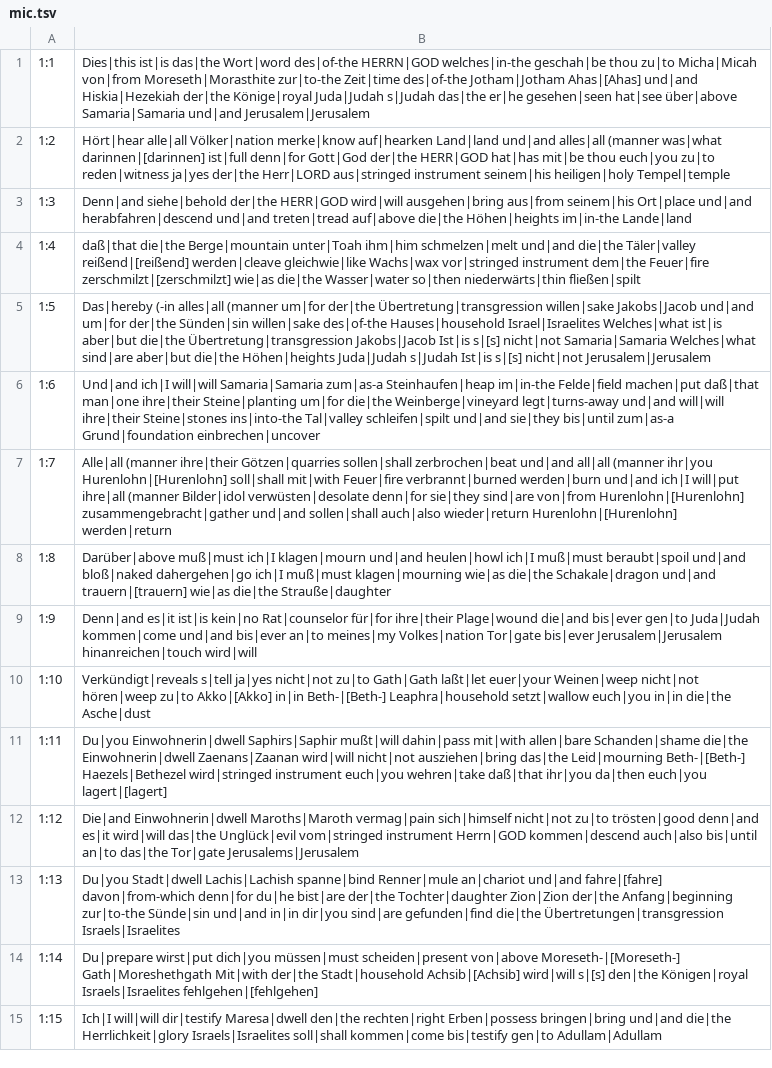
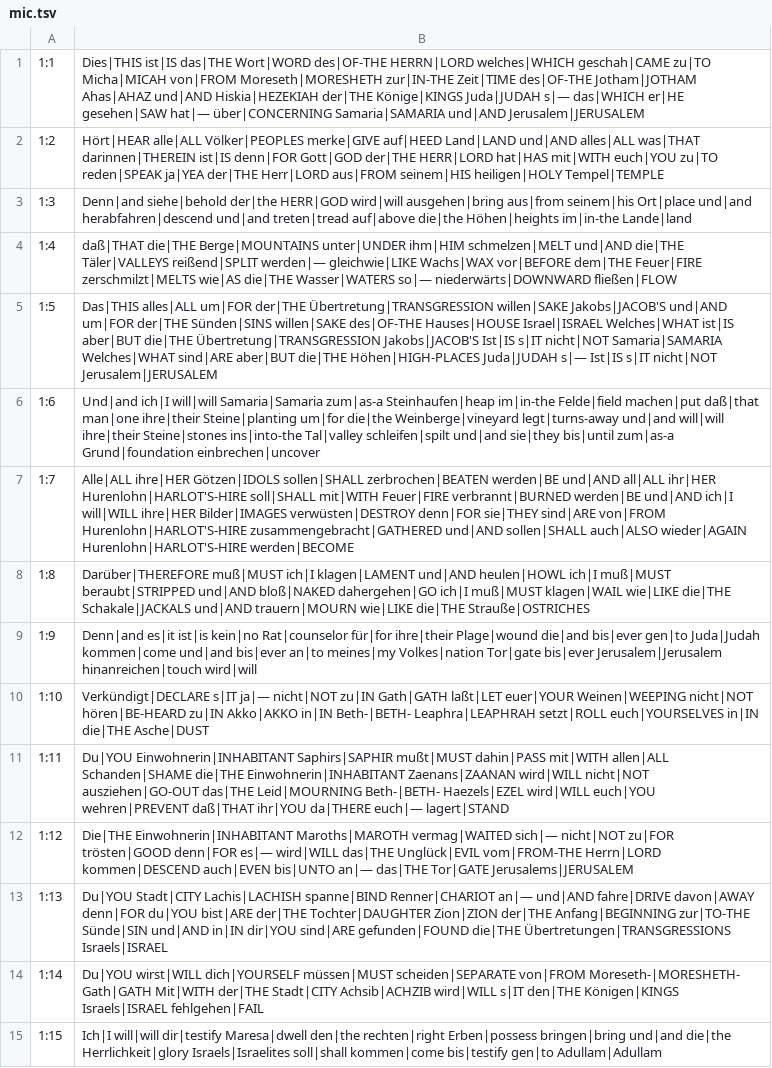
Before and after one commit to andrew-brook-rad/lexibridge, a TSV file: tools/interlinear/output/mic.tsv, drawn as a sheet; only a part is shown; the diff covers the shown part only; the diff names each change by its address in the sheet, - before the commit and + after, or states it on an @@ line.

```diff
--- a/tools/interlinear/output/mic.tsv
+++ b/tools/interlinear/output/mic.tsv
-B1: Dies|this ist|is das|the Wort|word des|of-the HERRN|GOD welches|in-the geschah|be thou zu|to Micha|Micah von|from Moreseth|Morasthite zur|to-the Zeit|time des|of-the Jotham|Jotham Ahas|[Ahas] und|and Hiskia|Hezekiah der|the Könige|royal Juda|Judah s|Judah das|the er|he gesehen|seen hat|see über|above Samaria|Samaria und|and Jerusalem|Jerusalem
+B1: Dies|THIS ist|IS das|THE Wort|WORD des|OF-THE HERRN|LORD welches|WHICH geschah|CAME zu|TO Micha|MICAH von|FROM Moreseth|MORESHETH zur|IN-THE Zeit|TIME des|OF-THE Jotham|JOTHAM Ahas|AHAZ und|AND Hiskia|HEZEKIAH der|THE Könige|KINGS Juda|JUDAH s|— das|WHICH er|HE gesehen|SAW hat|— über|CONCERNING Samaria|SAMARIA und|AND Jerusalem|JERUSALEM
-B2: Hört|hear alle|all Völker|nation merke|know auf|hearken Land|land und|and alles|all (manner was|what darinnen|[darinnen] ist|full denn|for Gott|God der|the HERR|GOD hat|has mit|be thou euch|you zu|to reden|witness ja|yes der|the Herr|LORD aus|stringed instrument seinem|his heiligen|holy Tempel|temple
+B2: Hört|HEAR alle|ALL Völker|PEOPLES merke|GIVE auf|HEED Land|LAND und|AND alles|ALL was|THAT darinnen|THEREIN ist|IS denn|FOR Gott|GOD der|THE HERR|LORD hat|HAS mit|WITH euch|YOU zu|TO reden|SPEAK ja|YEA der|THE Herr|LORD aus|FROM seinem|HIS heiligen|HOLY Tempel|TEMPLE
-B4: daß|that die|the Berge|mountain unter|Toah ihm|him schmelzen|melt und|and die|the Täler|valley reißend|[reißend] werden|cleave gleichwie|like Wachs|wax vor|stringed instrument dem|the Feuer|fire zerschmilzt|[zerschmilzt] wie|as die|the Wasser|water so|then niederwärts|thin fließen|spilt
+B4: daß|THAT die|THE Berge|MOUNTAINS unter|UNDER ihm|HIM schmelzen|MELT und|AND die|THE Täler|VALLEYS reißend|SPLIT werden|— gleichwie|LIKE Wachs|WAX vor|BEFORE dem|THE Feuer|FIRE zerschmilzt|MELTS wie|AS die|THE Wasser|WATERS so|— niederwärts|DOWNWARD fließen|FLOW
-B5: Das|hereby (-in alles|all (manner um|for der|the Übertretung|transgression willen|sake Jakobs|Jacob und|and um|for der|the Sünden|sin willen|sake des|of-the Hauses|household Israel|Israelites Welches|what ist|is aber|but die|the Übertretung|transgression Jakobs|Jacob Ist|is s|[s] nicht|not Samaria|Samaria Welches|what sind|are aber|but die|the Höhen|heights Juda|Judah s|Judah Ist|is s|[s] nicht|not Jerusalem|Jerusalem
+B5: Das|THIS alles|ALL um|FOR der|THE Übertretung|TRANSGRESSION willen|SAKE Jakobs|JACOB'S und|AND um|FOR der|THE Sünden|SINS willen|SAKE des|OF-THE Hauses|HOUSE Israel|ISRAEL Welches|WHAT ist|IS aber|BUT die|THE Übertretung|TRANSGRESSION Jakobs|JACOB'S Ist|IS s|IT nicht|NOT Samaria|SAMARIA Welches|WHAT sind|ARE aber|BUT die|THE Höhen|HIGH-PLACES Juda|JUDAH s|— Ist|IS s|IT nicht|NOT Jerusalem|JERUSALEM
-B7: Alle|all (manner ihre|their Götzen|quarries sollen|shall zerbrochen|beat und|and all|all (manner ihr|you Hurenlohn|[Hurenlohn] soll|shall mit|with Feuer|fire verbrannt|burned werden|burn und|and ich|I will|put ihre|all (manner Bilder|idol verwüsten|desolate denn|for sie|they sind|are von|from Hurenlohn|[Hurenlohn] zusammengebracht|gather und|and sollen|shall auch|also wieder|return Hurenlohn|[Hurenlohn] werden|return
+B7: Alle|ALL ihre|HER Götzen|IDOLS sollen|SHALL zerbrochen|BEATEN werden|BE und|AND all|ALL ihr|HER Hurenlohn|HARLOT'S-HIRE soll|SHALL mit|WITH Feuer|FIRE verbrannt|BURNED werden|BE und|AND ich|I will|WILL ihre|HER Bilder|IMAGES verwüsten|DESTROY denn|FOR sie|THEY sind|ARE von|FROM Hurenlohn|HARLOT'S-HIRE zusammengebracht|GATHERED und|AND sollen|SHALL auch|ALSO wieder|AGAIN Hurenlohn|HARLOT'S-HIRE werden|BECOME
-B8: Darüber|above muß|must ich|I klagen|mourn und|and heulen|howl ich|I muß|must beraubt|spoil und|and bloß|naked dahergehen|go ich|I muß|must klagen|mourning wie|as die|the Schakale|dragon und|and trauern|[trauern] wie|as die|the Strauße|daughter
+B8: Darüber|THEREFORE muß|MUST ich|I klagen|LAMENT und|AND heulen|HOWL ich|I muß|MUST beraubt|STRIPPED und|AND bloß|NAKED dahergehen|GO ich|I muß|MUST klagen|WAIL wie|LIKE die|THE Schakale|JACKALS und|AND trauern|MOURN wie|LIKE die|THE Strauße|OSTRICHES
-B10: Verkündigt|reveals s|tell ja|yes nicht|not zu|to Gath|Gath laßt|let euer|your Weinen|weep nicht|not hören|weep zu|to Akko|[Akko] in|in Beth-|[Beth-] Leaphra|household setzt|wallow euch|you in|in die|the Asche|dust
+B10: Verkündigt|DECLARE s|IT ja|— nicht|NOT zu|IN Gath|GATH laßt|LET euer|YOUR Weinen|WEEPING nicht|NOT hören|BE-HEARD zu|IN Akko|AKKO in|IN Beth-|BETH- Leaphra|LEAPHRAH setzt|ROLL euch|YOURSELVES in|IN die|THE Asche|DUST
-B11: Du|you Einwohnerin|dwell Saphirs|Saphir mußt|will dahin|pass mit|with allen|bare Schanden|shame die|the Einwohnerin|dwell Zaenans|Zaanan wird|will nicht|not ausziehen|bring das|the Leid|mourning Beth-|[Beth-] Haezels|Bethezel wird|stringed instrument euch|you wehren|take daß|that ihr|you da|then euch|you lagert|[lagert]
+B11: Du|YOU Einwohnerin|INHABITANT Saphirs|SAPHIR mußt|MUST dahin|PASS mit|WITH allen|ALL Schanden|SHAME die|THE Einwohnerin|INHABITANT Zaenans|ZAANAN wird|WILL nicht|NOT ausziehen|GO-OUT das|THE Leid|MOURNING Beth-|BETH- Haezels|EZEL wird|WILL euch|YOU wehren|PREVENT daß|THAT ihr|YOU da|THERE euch|— lagert|STAND
-B12: Die|and Einwohnerin|dwell Maroths|Maroth vermag|pain sich|himself nicht|not zu|to trösten|good denn|and es|it wird|will das|the Unglück|evil vom|stringed instrument Herrn|GOD kommen|descend auch|also bis|until an|to das|the Tor|gate Jerusalems|Jerusalem
+B12: Die|THE Einwohnerin|INHABITANT Maroths|MAROTH vermag|WAITED sich|— nicht|NOT zu|FOR trösten|GOOD denn|FOR es|— wird|WILL das|THE Unglück|EVIL vom|FROM-THE Herrn|LORD kommen|DESCEND auch|EVEN bis|UNTO an|— das|THE Tor|GATE Jerusalems|JERUSALEM
-B13: Du|you Stadt|dwell Lachis|Lachish spanne|bind Renner|mule an|chariot und|and fahre|[fahre] davon|from-which denn|for du|he bist|are der|the Tochter|daughter Zion|Zion der|the Anfang|beginning zur|to-the Sünde|sin und|and in|in dir|you sind|are gefunden|find die|the Übertretungen|transgression Israels|Israelites
+B13: Du|YOU Stadt|CITY Lachis|LACHISH spanne|BIND Renner|CHARIOT an|— und|AND fahre|DRIVE davon|AWAY denn|FOR du|YOU bist|ARE der|THE Tochter|DAUGHTER Zion|ZION der|THE Anfang|BEGINNING zur|TO-THE Sünde|SIN und|AND in|IN dir|YOU sind|ARE gefunden|FOUND die|THE Übertretungen|TRANSGRESSIONS Israels|ISRAEL
-B14: Du|prepare wirst|put dich|you müssen|must scheiden|present von|above Moreseth-|[Moreseth-] Gath|Moreshethgath Mit|with der|the Stadt|household Achsib|[Achsib] wird|will s|[s] den|the Königen|royal Israels|Israelites fehlgehen|[fehlgehen]
+B14: Du|YOU wirst|WILL dich|YOURSELF müssen|MUST scheiden|SEPARATE von|FROM Moreseth-|MORESHETH- Gath|GATH Mit|WITH der|THE Stadt|CITY Achsib|ACHZIB wird|WILL s|IT den|THE Königen|KINGS Israels|ISRAEL fehlgehen|FAIL
```
Also changed, not shown: 58 edited cells elsewhere in this file, 1 other file.
